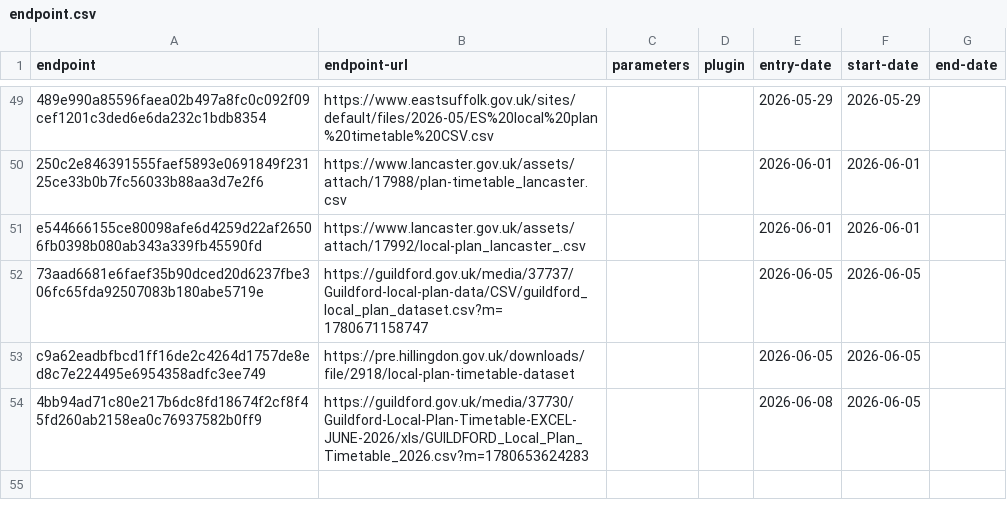
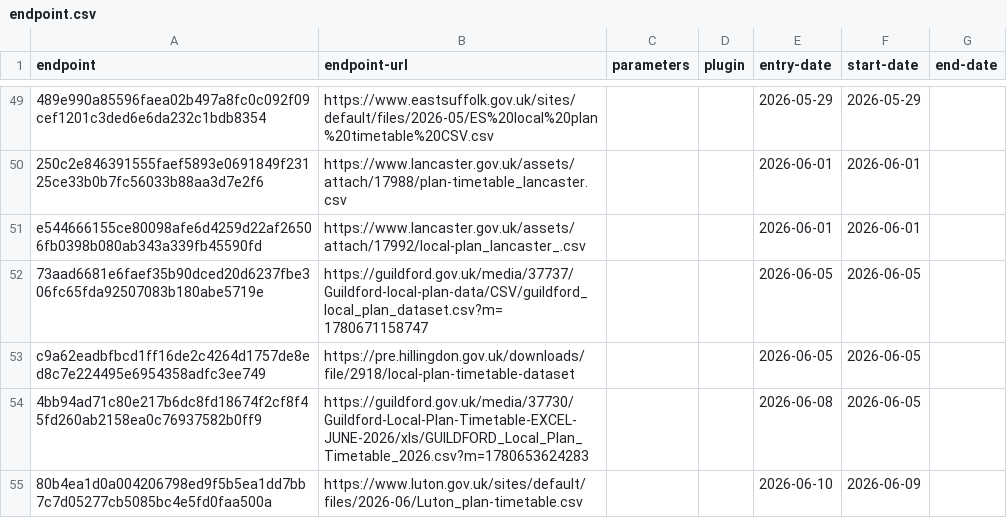
Before and after one commit to digital-land/config, a CSV file: collection/local-plan/endpoint.csv, drawn as a sheet; only a part is shown, gaps mark what is left out.

```diff
--- a/collection/local-plan/endpoint.csv
+++ b/collection/local-plan/endpoint.csv
@@ -54 +54,2 @@ c9a62eadbfbcd1ff16de2c4264d1757de8ed8c7e224495e6954358adfc3ee749,https://pre.hil
 4bb94ad71c80e217b6dc8fd18674f2cf8f45fd260ab2158ea0c76937582b0ff9,https://guildford.gov.uk/media/37730/Guildford-Local-Plan-Timetable-EXCEL-JUNE-2026/xls/GUILDFORD_Local_Plan_Timetable_2026.csv?m=1780653624283,,,2026-06-08,2026-06-05,
+80b4ea1d0a004206798ed9f5b5ea1dd7bb7c7d05277cb5085bc4e5fd0faa500a,https://www.luton.gov.uk/sites/default/files/2026-06/Luton_plan-timetable.csv,,,2026-06-10,2026-06-09,
```
Also changed, not shown: collection/local-plan/source.csv, pipeline/local-plan/entity-organisation.csv, 1 other file.
